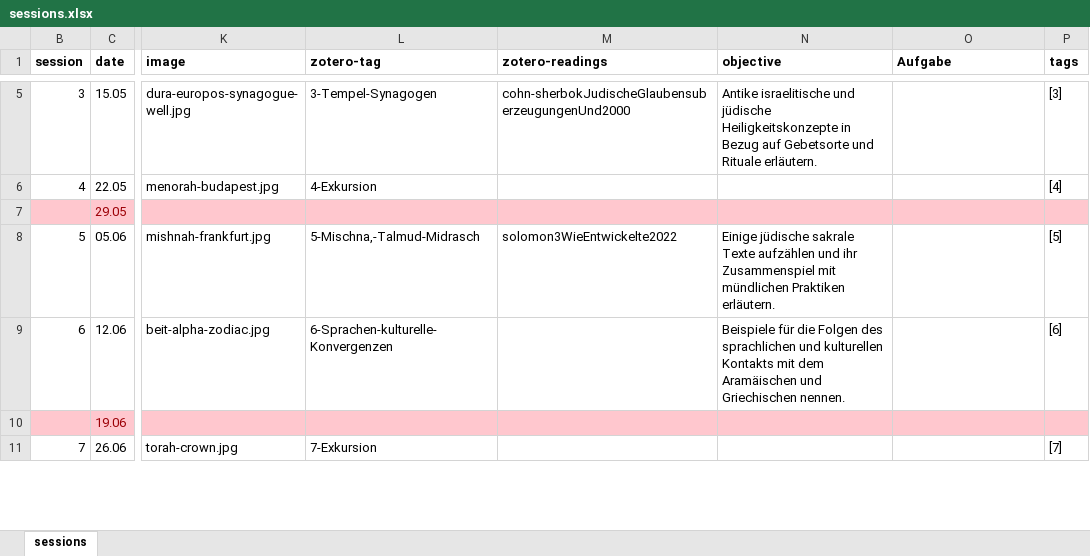
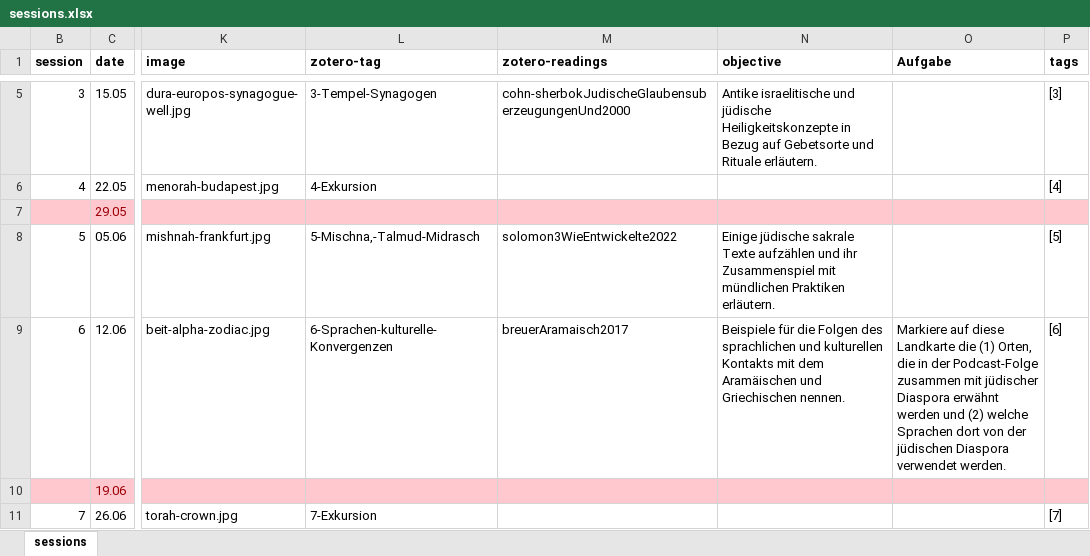
Before and after one commit to jirelations/25judentum, an Excel workbook: _data/sessions.xlsx, sheet sessions, drawn as a sheet; only a part is shown, gaps mark what is left out; values as stored, in another font and other column widths than the file's, no borders; the diff names each change by its address in the sheet, - before the commit and + after, or states it on an @@ line.

Commit message:
Session 6

```diff
--- a/_data/sessions.xlsx (sheet sessions)
+++ b/_data/sessions.xlsx (sheet sessions)
-M9 (zotero-readings): (empty)
+M9 (zotero-readings): breuerAramaisch2017
-O9 (Aufgabe): (empty)
+O9 (Aufgabe): Markiere auf diese Landkarte die (1) Orten, die in der Podcast-Folge zusammen mit jüdischer Diaspora erwähnt werden und (2) welche Sprachen dort von der jüdischen Diaspora verwendet werden.
```
Also changed, not shown: 12 other files.
